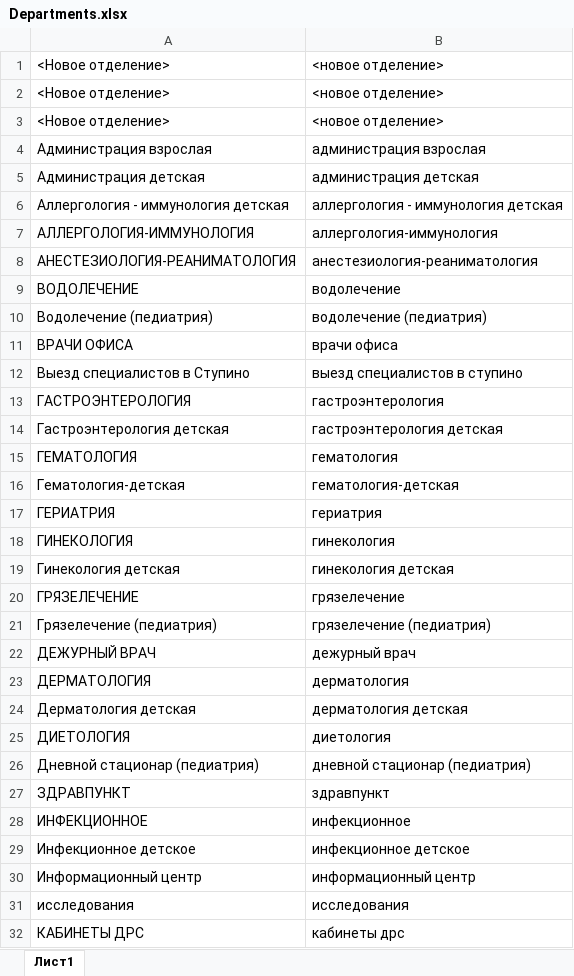
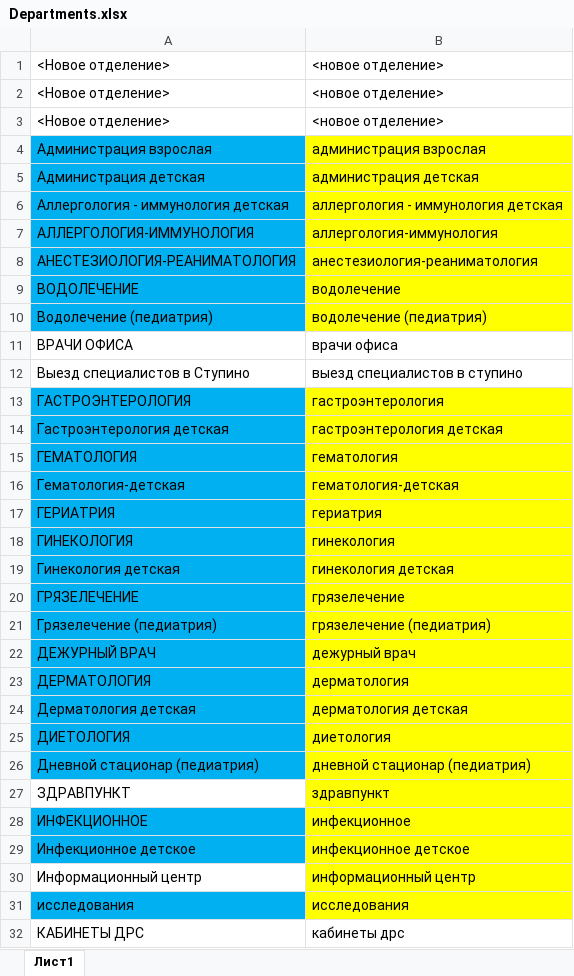
Before and after one commit to nibbler13/LoyaltyQuiz, an Excel workbook: Departments.xlsx, sheet Лист1, drawn as a sheet; only a part is shown; values as stored, in another font and other column widths than the file's, no borders; the diff covers the shown part only; the diff names each change by its address in the sheet, - before the commit and + after, or states it on an @@ line.

```diff
--- a/Departments.xlsx (sheet Лист1)
+++ b/Departments.xlsx (sheet Лист1)
-A4:A10 fill: none
+A4:A10 fill: #00B0F0
-B4:B10 fill: none
+B4:B10 fill: #FFFF00
-A13:A26 fill: none
+A13:A26 fill: #00B0F0
-B13:B31 fill: none
+B13:B31 fill: #FFFF00
-A28:A29 fill: none
+A28:A29 fill: #00B0F0
-A31 fill: none
+A31 fill: #00B0F0
```
Also changed, not shown: cell formats elsewhere in this sheet, 47 other files.
